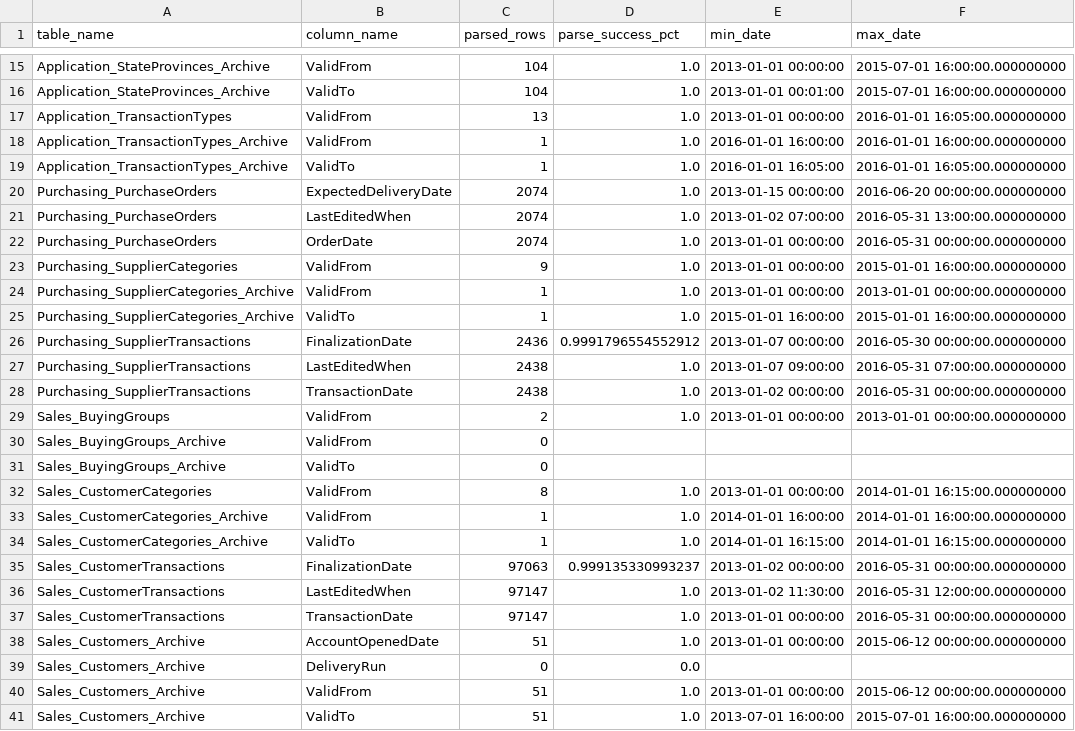
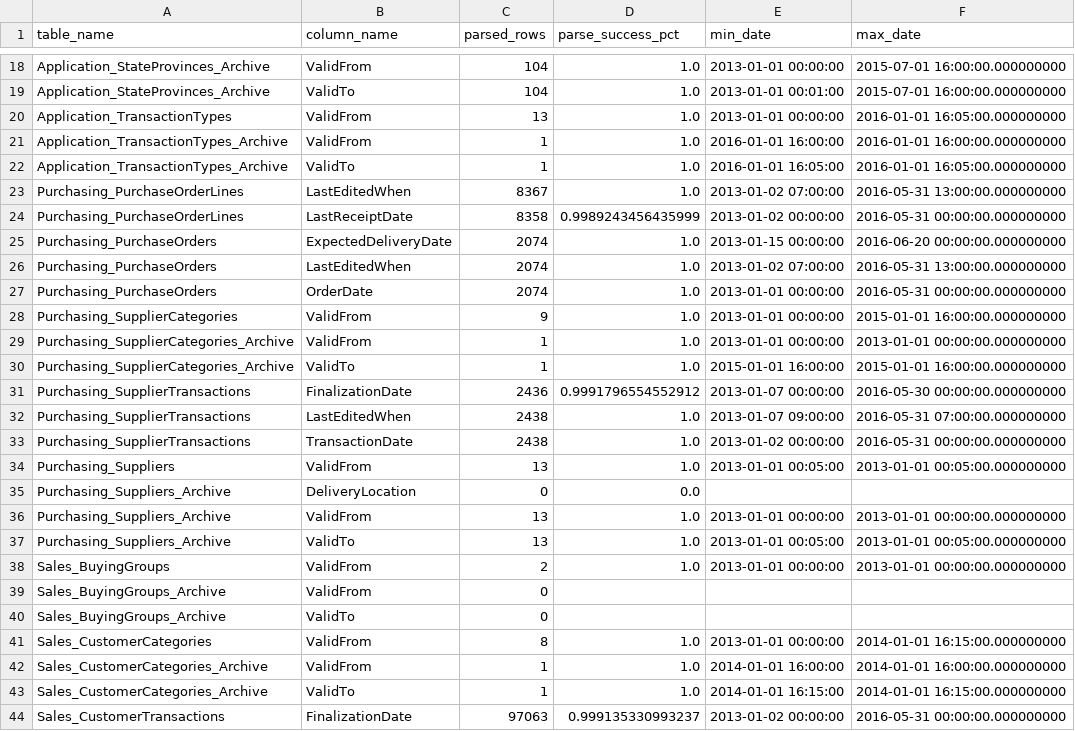
Before and after one commit to trinhnguyen1101/Project-2_WWI, a CSV file: data_prep/reports/eda/date_ranges.csv, drawn as a sheet; only a part is shown, gaps mark what is left out; the shorter side is filled out with more unchanged rows; the diff covers the shown part only.

```diff
--- a/data_prep/reports/eda/date_ranges.csv
+++ b/data_prep/reports/eda/date_ranges.csv
@@ -19,2 +22,4 @@ Application_TransactionTypes_Archive,ValidFrom,1,1.0,2016-01-01 16:00:00,2016-01
 Application_TransactionTypes_Archive,ValidTo,1,1.0,2016-01-01 16:05:00,2016-01-01 16:05:00.000000000
+Purchasing_PurchaseOrderLines,LastEditedWhen,8367,1.0,2013-01-02 07:00:00,2016-05-31 13:00:00.000000000
+Purchasing_PurchaseOrderLines,LastReceiptDate,8358,0.9989243456435999,2013-01-02 00:00:00,2016-05-31 00:00:00.000000000
 Purchasing_PurchaseOrders,ExpectedDeliveryDate,2074,1.0,2013-01-15 00:00:00,2016-06-20 00:00:00.000000000
@@ -28,2 +33,6 @@ Purchasing_SupplierTransactions,LastEditedWhen,2438,1.0,2013-01-07 09:00:00,2016
 Purchasing_SupplierTransactions,TransactionDate,2438,1.0,2013-01-02 00:00:00,2016-05-31 00:00:00.000000000
+Purchasing_Suppliers,ValidFrom,13,1.0,2013-01-01 00:05:00,2013-01-01 00:05:00.000000000
+Purchasing_Suppliers_Archive,DeliveryLocation,0,0.0,,
+Purchasing_Suppliers_Archive,ValidFrom,13,1.0,2013-01-01 00:00:00,2013-01-01 00:00:00.000000000
+Purchasing_Suppliers_Archive,ValidTo,13,1.0,2013-01-01 00:05:00,2013-01-01 00:05:00.000000000
 Sales_BuyingGroups,ValidFrom,2,1.0,2013-01-01 00:00:00,2013-01-01 00:00:00.000000000
```
Also changed, not shown: 14 added rows and 4 edited cells elsewhere in this file, data_prep/reports/eda/data_quality_issues.csv, data_prep/reports/eda/key_checks.csv, 8 other files.
